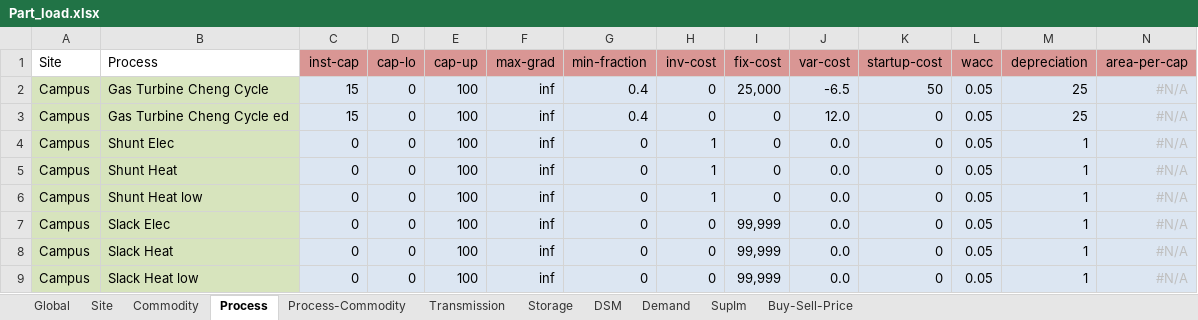
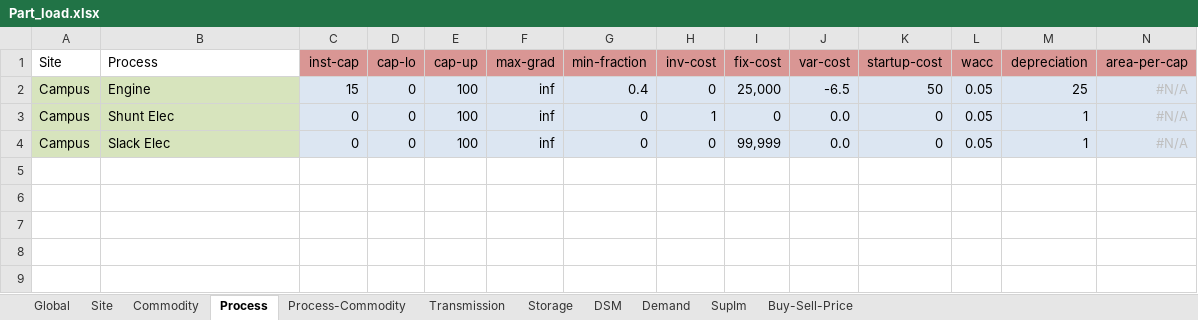
Before and after one commit to anupamparlikar/urbs, an Excel workbook: Part_load.xlsx, sheet Process, drawn as a sheet; values as stored, in another font and other column widths than the file's, no borders; conditional formats not drawn; the diff names each change by its address in the sheet, - before the commit and + after, or states it on an @@ line.

```diff
--- a/Part_load.xlsx (sheet Process)
+++ b/Part_load.xlsx (sheet Process)
-B2 (Process): Gas Turbine Cheng Cycle
+B2 (Process): Engine
-row 3: Campus | Gas Turbine Cheng Cycle ed | 15 | 0 | 100 | inf | 0.4 | 0 | 0 | 12.0 | 0 | 0.05 | 25 | #N/A
-row 5: Campus | Shunt Heat | 0 | 0 | 100 | inf | 0 | 1 | 0 | 0.0 | 0 | 0.05 | 1 | #N/A
-row 6: Campus | Shunt Heat low | 0 | 0 | 100 | inf | 0 | 1 | 0 | 0.0 | 0 | 0.05 | 1 | #N/A
-row 8: Campus | Slack Heat | 0 | 0 | 100 | inf | 0 | 0 | 99,999 | 0.0 | 0 | 0.05 | 1 | #N/A
-row 9: Campus | Slack Heat low | 0 | 0 | 100 | inf | 0 | 0 | 99,999 | 0.0 | 0 | 0.05 | 1 | #N/A
```
Also changed, not shown: sheet Process-Commodity, sheet Commodity, sheet Storage, sheet Demand, sheet DSM, 1 other file.
